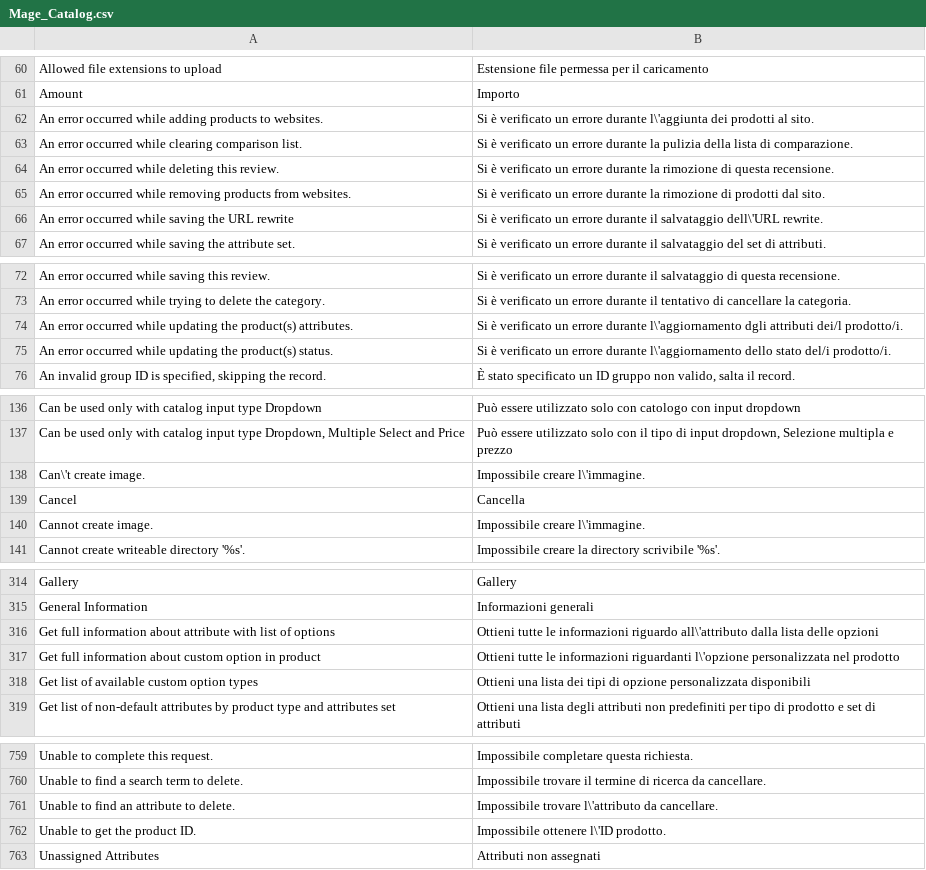
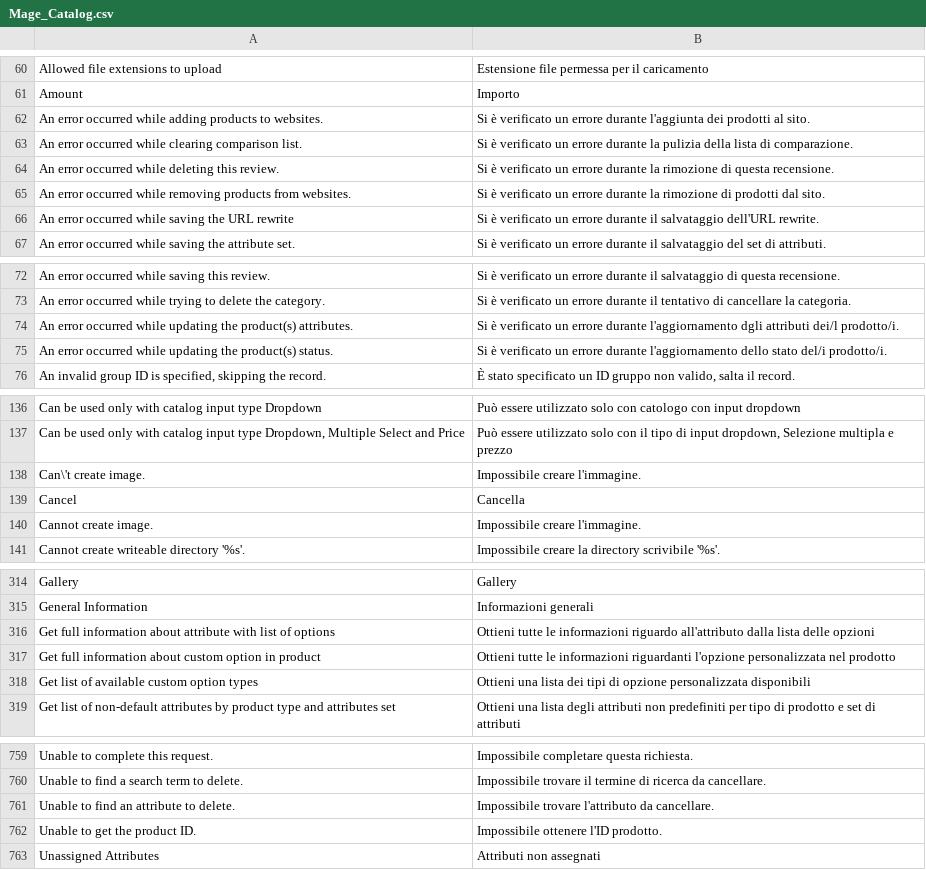
Before and after one commit to up3up/italian-translate, a CSV file: app/locale/it_IT/Mage_Catalog.csv, drawn as a sheet; only a part is shown, gaps mark what is left out; the diff covers the shown part only.

```diff
--- a/app/locale/it_IT/Mage_Catalog.csv
+++ b/app/locale/it_IT/Mage_Catalog.csv
@@ -61,3 +61,3 @@
 "Amount","Importo"
-"An error occurred while adding products to websites.","Si è verificato un errore durante l\'aggiunta dei prodotti al sito."
+"An error occurred while adding products to websites.","Si è verificato un errore durante l'aggiunta dei prodotti al sito."
 "An error occurred while clearing comparison list.","Si è verificato un errore durante la pulizia della lista di comparazione."
@@ -65,3 +65,3 @@
 "An error occurred while removing products from websites.","Si è verificato un errore durante la rimozione di prodotti dal sito."
-"An error occurred while saving the URL rewrite","Si è verificato un errore durante il salvataggio dell\'URL rewrite."
+"An error occurred while saving the URL rewrite","Si è verificato un errore durante il salvataggio dell'URL rewrite."
 "An error occurred while saving the attribute set.","Si è verificato un errore durante il salvataggio del set di attributi."
@@ -73,4 +73,4 @@
 "An error occurred while trying to delete the category.","Si è verificato un errore durante il tentativo di cancellare la categoria."
-"An error occurred while updating the product(s) attributes.","Si è verificato un errore durante l\'aggiornamento dgli attributi dei/l prodotto/i."
-"An error occurred while updating the product(s) status.","Si è verificato un errore durante l\'aggiornamento dello stato del/i prodotto/i."
+"An error occurred while updating the product(s) attributes.","Si è verificato un errore durante l'aggiornamento dgli attributi dei/l prodotto/i."
+"An error occurred while updating the product(s) status.","Si è verificato un errore durante l'aggiornamento dello stato del/i prodotto/i."
 "An invalid group ID is specified, skipping the record.","È stato specificato un ID gruppo non valido, salta il record."
@@ -137,5 +137,5 @@
 "Can be used only with catalog input type Dropdown, Multiple Select and Price","Può essere utilizzato solo con il tipo di input dropdown, Selezione multipla e prezzo"
-"Can\'t create image.","Impossibile creare l\'immagine."
+"Can\'t create image.","Impossibile creare l'immagine."
 "Cancel","Cancella"
-"Cannot create image.","Impossibile creare l\'immagine."
+"Cannot create image.","Impossibile creare l'immagine."
 "Cannot create writeable directory '%s'.","Impossibile creare la directory scrivibile '%s'."
@@ -315,4 +315,4 @@
 "General Information","Informazioni generali"
-"Get full information about attribute with list of options","Ottieni tutte le informazioni riguardo all\'attributo dalla lista delle opzioni"
-"Get full information about custom option in product","Ottieni tutte le informazioni riguardanti l\'opzione personalizzata nel prodotto"
+"Get full information about attribute with list of options","Ottieni tutte le informazioni riguardo all'attributo dalla lista delle opzioni"
+"Get full information about custom option in product","Ottieni tutte le informazioni riguardanti l'opzione personalizzata nel prodotto"
 "Get list of available custom option types","Ottieni una lista dei tipi di opzione personalizzata disponibili"
@@ -760,4 +760,4 @@
 "Unable to find a search term to delete.","Impossibile trovare il termine di ricerca da cancellare."
-"Unable to find an attribute to delete.","Impossibile trovare l\'attributo da cancellare."
-"Unable to get the product ID.","Impossibile ottenere l\'ID prodotto."
+"Unable to find an attribute to delete.","Impossibile trovare l'attributo da cancellare."
+"Unable to get the product ID.","Impossibile ottenere l'ID prodotto."
 "Unassigned Attributes","Attributi non assegnati"
```
Also changed, not shown: 16 edited cells elsewhere in this file, app/locale/it_IT/Mage_Adminhtml.csv, app/locale/it_IT/Mage_Oauth.csv, 39 other files.
